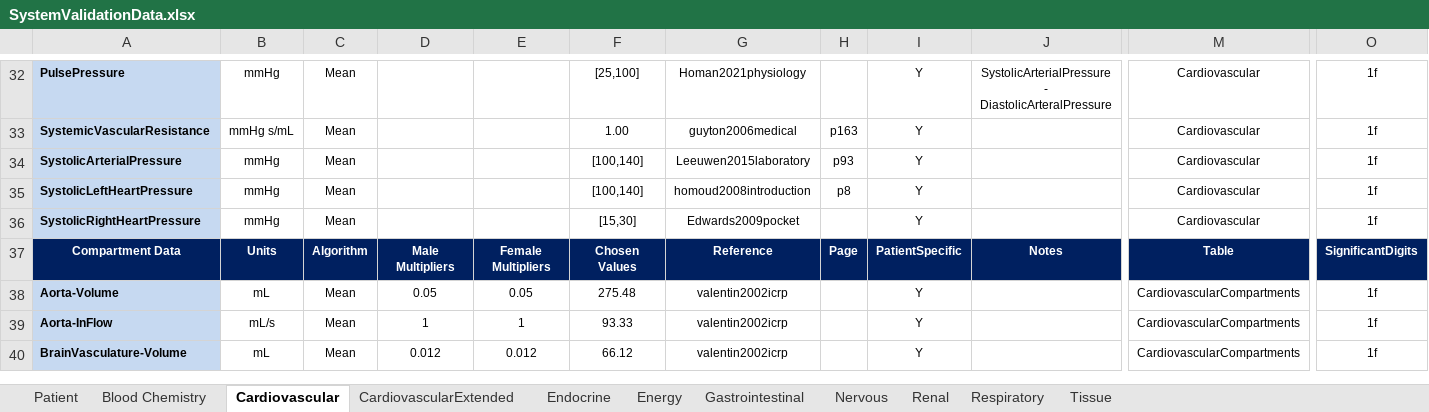
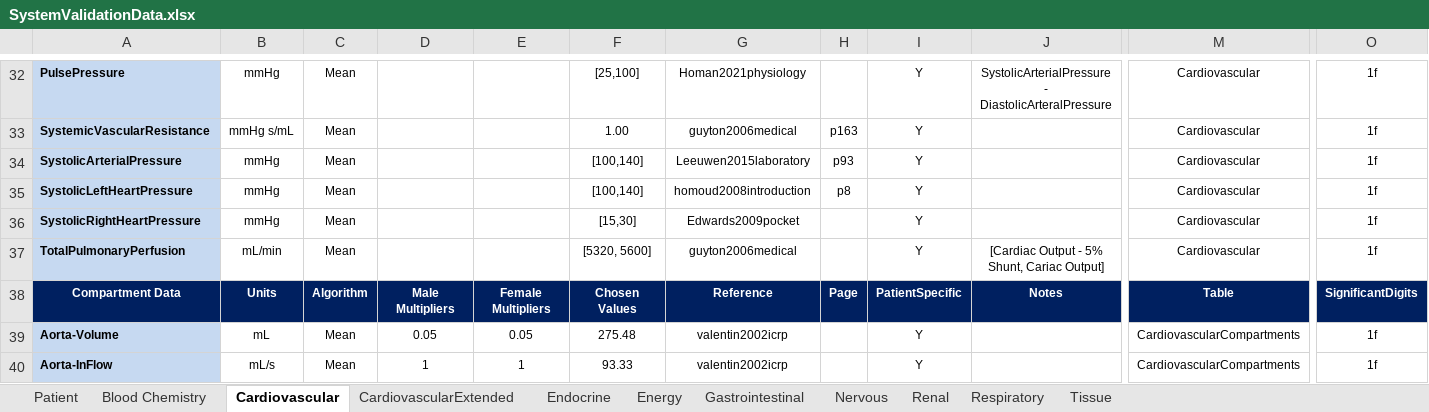
Before and after one commit to shawnhuyiwen/pulse, an Excel workbook: data/human/adult/validation/SystemValidationData.xlsx, sheet Cardiovascular, drawn as a sheet; only a part is shown, gaps mark what is left out; the shorter side is filled out with more unchanged rows; values as stored, in another font and other column widths than the file's, no borders; rows hold the shown columns only; the diff names each change by its address in the sheet, - before the commit and + after, or states it on an @@ line.

```diff
--- a/data/human/adult/validation/SystemValidationData.xlsx (sheet Cardiovascular)
+++ b/data/human/adult/validation/SystemValidationData.xlsx (sheet Cardiovascular)
+row 37: TotalPulmonaryPerfusion | mL/min | Mean |  |  | [5320, 5600] | guyton2006medical |  | Y | [Cardiac Output - 5% Shunt, Cariac Output] | Cardiovascular | 1f
```
Also changed, not shown: formulas that keep their value, 9 other files.
